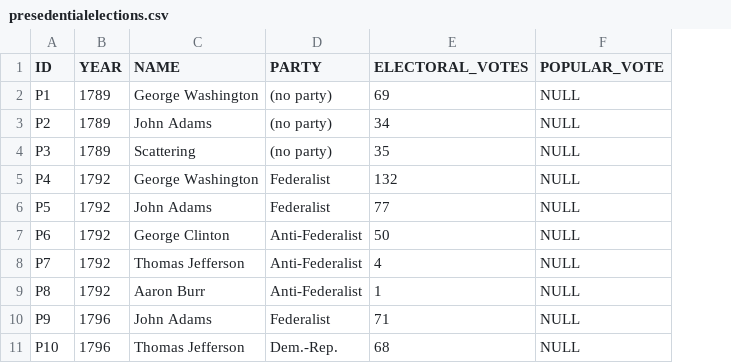
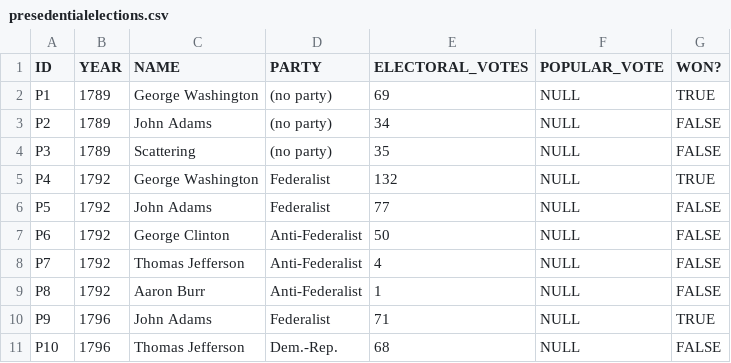
Before and after one commit to nathan-du/DDDM, a CSV file: data/presedentialelections.csv, drawn as a sheet; only a part is shown; the diff names each change by its address in the sheet, - before the commit and + after, or states it on an @@ line.

Commit message:
Added WON? column to elections data

```diff
--- a/data/presedentialelections.csv
+++ b/data/presedentialelections.csv
+column G (WON?), rows 2-11: TRUE | FALSE | FALSE | TRUE | FALSE | FALSE | FALSE | FALSE | TRUE | FALSE
```
